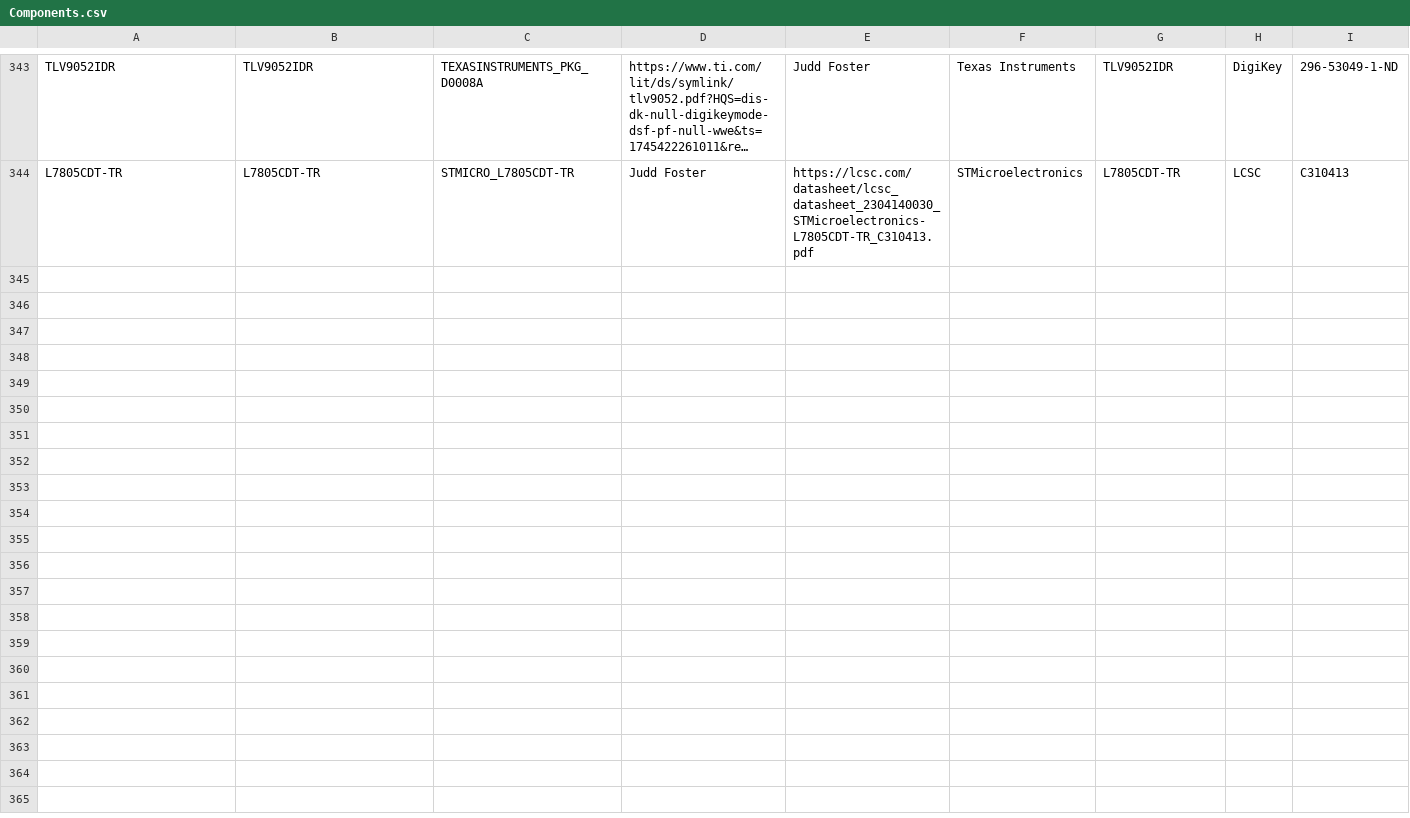
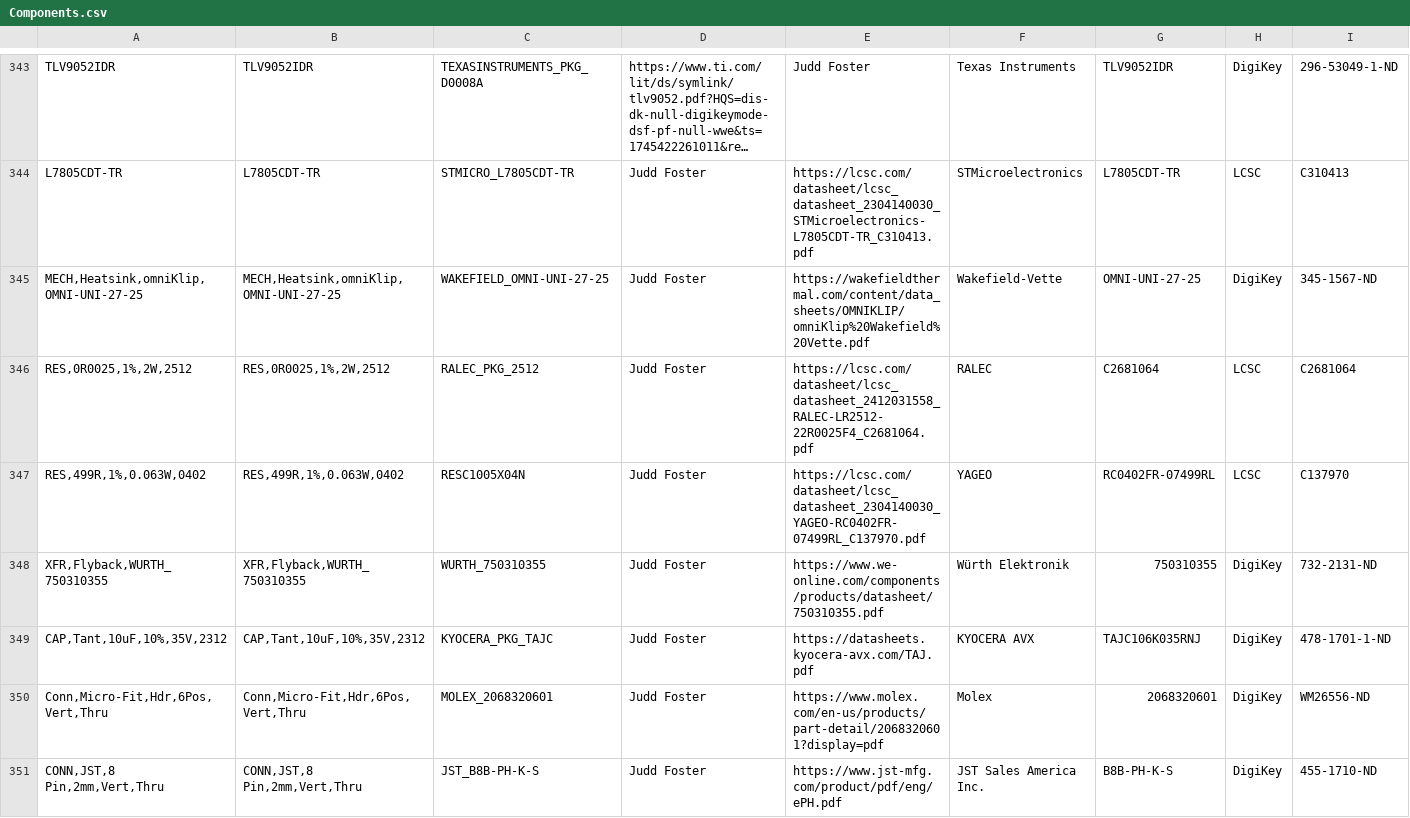
Before and after one commit to jFoster426/ComponentLibrary, a CSV file: Components.csv, drawn as a sheet; only a part is shown, gaps mark what is left out; long unchanged cells end in …; rows hold the shown columns only; the diff names each change by its address in the sheet, - before the commit and + after, or states it on an @@ line.

```diff
--- a/Components.csv
+++ b/Components.csv
+row 345: MECH,Heatsink,omniKlip,OMNI-UNI-27-25 | MECH,Heatsink,omniKlip,OMNI-UNI-27-25 | WAKEFIELD_OMNI-UNI-27-25 | Judd Foster | https://wakefieldthermal.com/content/data_sheets/OMNIKLIP/omniKlip%20Wakefield%20Vette.pdf | Wakefield-Vette | OMNI-UNI-27-25 | DigiKey | 345-1567-ND
+row 346: RES,0R0025,1%,2W,2512 | RES,0R0025,1%,2W,2512 | RALEC_PKG_2512 | Judd Foster | https://lcsc.com/datasheet/lcsc_datasheet_2412031558_RALEC-LR2512-22R0025F4_C2681064.pdf | RALEC | C2681064 | LCSC | C2681064
+row 347: RES,499R,1%,0.063W,0402 | RES,499R,1%,0.063W,0402 | RESC1005X04N | Judd Foster | https://lcsc.com/datasheet/lcsc_datasheet_2304140030_YAGEO-RC0402FR-07499RL_C137970.pdf | YAGEO | RC0402FR-07499RL | LCSC | C137970
+row 348: XFR,Flyback,WURTH_750310355 | XFR,Flyback,WURTH_750310355 | WURTH_750310355 | Judd Foster | https://www.we-online.com/components/products/datasheet/750310355.pdf | Würth Elektronik | 750310355 | DigiKey | 732-2131-ND
+row 349: CAP,Tant,10uF,10%,35V,2312 | CAP,Tant,10uF,10%,35V,2312 | KYOCERA_PKG_TAJC | Judd Foster | https://datasheets.kyocera-avx.com/TAJ.pdf | KYOCERA AVX | TAJC106K035RNJ | DigiKey | 478-1701-1-ND
+row 350: Conn,Micro-Fit,Hdr,6Pos,Vert,Thru | Conn,Micro-Fit,Hdr,6Pos,Vert,Thru | MOLEX_2068320601 | Judd Foster | https://www.molex.com/en-us/products/part-detail/2068320601?display=pdf | Molex | 2068320601 | DigiKey | WM26556-ND
+row 351: CONN,JST,8 Pin,2mm,Vert,Thru | CONN,JST,8 Pin,2mm,Vert,Thru | JST_B8B-PH-K-S | Judd Foster | https://www.jst-mfg.com/product/pdf/eng/ePH.pdf | JST Sales America Inc. | B8B-PH-K-S | DigiKey | 455-1710-ND
```
Also changed, not shown: 20 other files.
